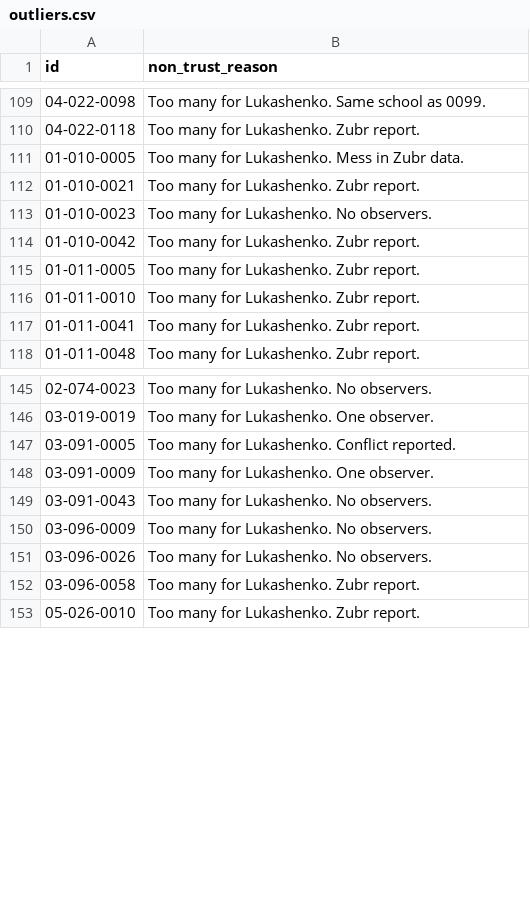
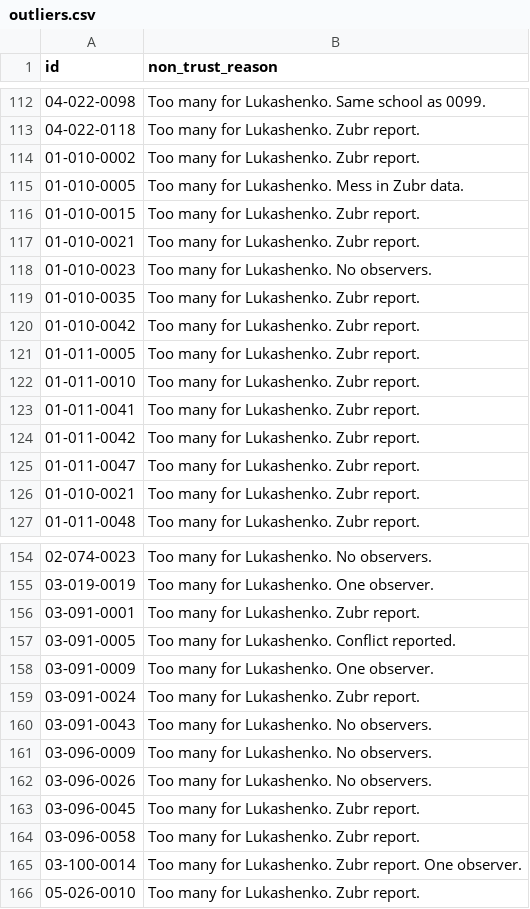
Before and after one commit to demidov91/voice, a CSV file: outliers.csv, drawn as a sheet; only a part is shown, gaps mark what is left out; the diff covers the shown part only.

```diff
--- a/outliers.csv
+++ b/outliers.csv
@@ -110,5 +113,8 @@ id,non_trust_reason
 04-022-0118,Too many for Lukashenko. Zubr report.
+01-010-0002,Too many for Lukashenko. Zubr report.
 01-010-0005,Too many for Lukashenko. Mess in Zubr data.
+01-010-0015,Too many for Lukashenko. Zubr report.
 01-010-0021,Too many for Lukashenko. Zubr report.
 01-010-0023,Too many for Lukashenko. No observers.
+01-010-0035,Too many for Lukashenko. Zubr report.
 01-010-0042,Too many for Lukashenko. Zubr report.
@@ -117,2 +123,5 @@ id,non_trust_reason
 01-011-0041,Too many for Lukashenko. Zubr report.
+01-011-0042,Too many for Lukashenko. Zubr report.
+01-011-0047,Too many for Lukashenko. Zubr report.
+01-010-0021,Too many for Lukashenko. Zubr report.
 01-011-0048,Too many for Lukashenko. Zubr report.
@@ -146,4 +155,6 @@ id,non_trust_reason
 03-019-0019,Too many for Lukashenko. One observer.
+03-091-0001,Too many for Lukashenko. Zubr report.
 03-091-0005,Too many for Lukashenko. Conflict reported.
 03-091-0009,Too many for Lukashenko. One observer.
+03-091-0024,Too many for Lukashenko. Zubr report.
 03-091-0043,Too many for Lukashenko. No observers.
@@ -151,3 +162,5 @@ id,non_trust_reason
 03-096-0026,Too many for Lukashenko. No observers.
+03-096-0045,Too many for Lukashenko. Zubr report.
 03-096-0058,Too many for Lukashenko. Zubr report.
+03-100-0014,Too many for Lukashenko. Zubr report. One observer.
 05-026-0010,Too many for Lukashenko. Zubr report.
```
Also changed, not shown: 7 added rows and 1 removed row elsewhere in this file, alt_candidates_coefficients.csv, geo-categorized.csv, 7 other files.
